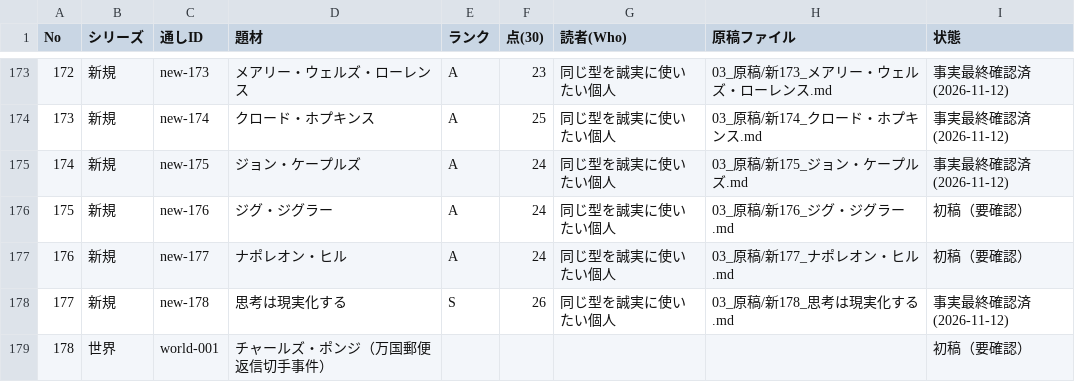
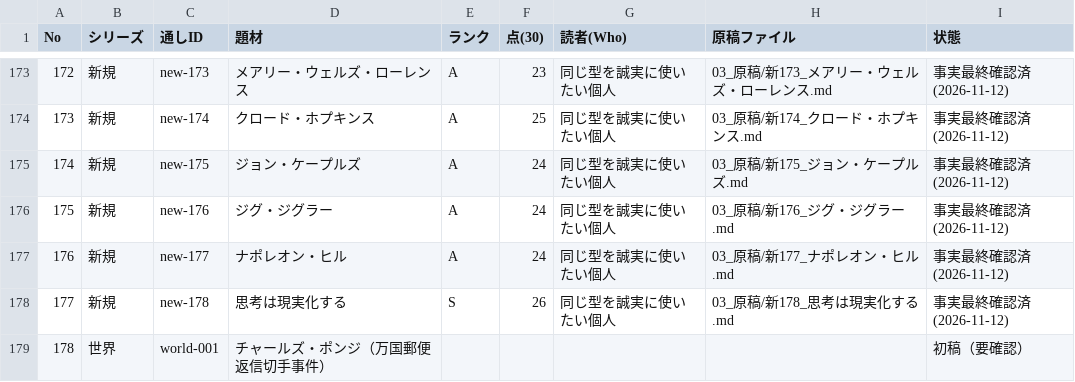
Before and after one commit to rinyan-thai23/saas-tools, a TSV file: 2026-11-10_経済事件コンテンツ/完成一覧.tsv, drawn as a sheet; only a part is shown, gaps mark what is left out.

```diff
--- a/2026-11-10_経済事件コンテンツ/完成一覧.tsv
+++ b/2026-11-10_経済事件コンテンツ/完成一覧.tsv
@@ -175,4 +175,4 @@ No	シリーズ	通しID	題材	ランク	点(30)	読者(Who)	原稿ファイル
 174	新規	new-175	ジョン・ケープルズ	A	24	同じ型を誠実に使いたい個人	03_原稿/新175_ジョン・ケープルズ.md	事実最終確認済(2026-11-12)
-175	新規	new-176	ジグ・ジグラー	A	24	同じ型を誠実に使いたい個人	03_原稿/新176_ジグ・ジグラー.md	初稿（要確認）
-176	新規	new-177	ナポレオン・ヒル	A	24	同じ型を誠実に使いたい個人	03_原稿/新177_ナポレオン・ヒル.md	初稿（要確認）
+175	新規	new-176	ジグ・ジグラー	A	24	同じ型を誠実に使いたい個人	03_原稿/新176_ジグ・ジグラー.md	事実最終確認済(2026-11-12)
+176	新規	new-177	ナポレオン・ヒル	A	24	同じ型を誠実に使いたい個人	03_原稿/新177_ナポレオン・ヒル.md	事実最終確認済(2026-11-12)
 177	新規	new-178	思考は現実化する	S	26	同じ型を誠実に使いたい個人	03_原稿/新178_思考は現実化する.md	事実最終確認済(2026-11-12)
```
Also changed, not shown: 2026-11-10_経済事件コンテンツ/02_進行/事件台帳.tsv, 4 other files.
